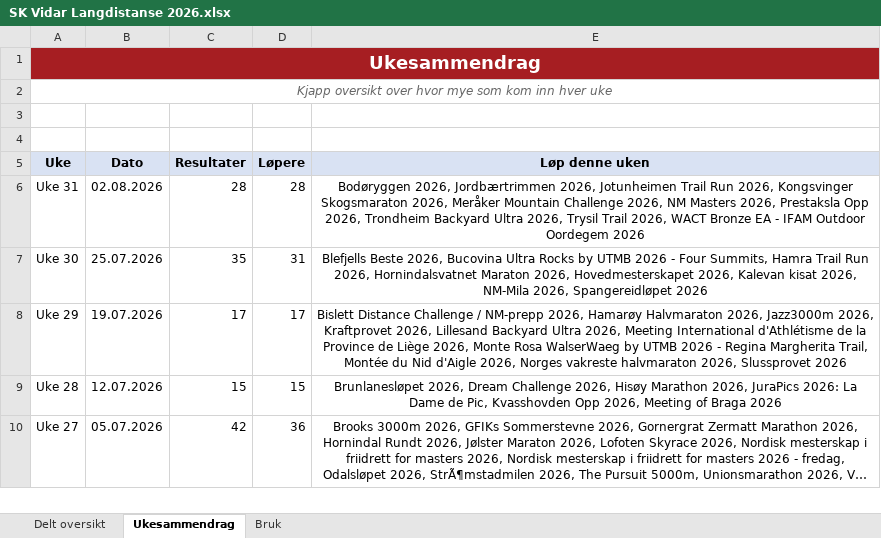
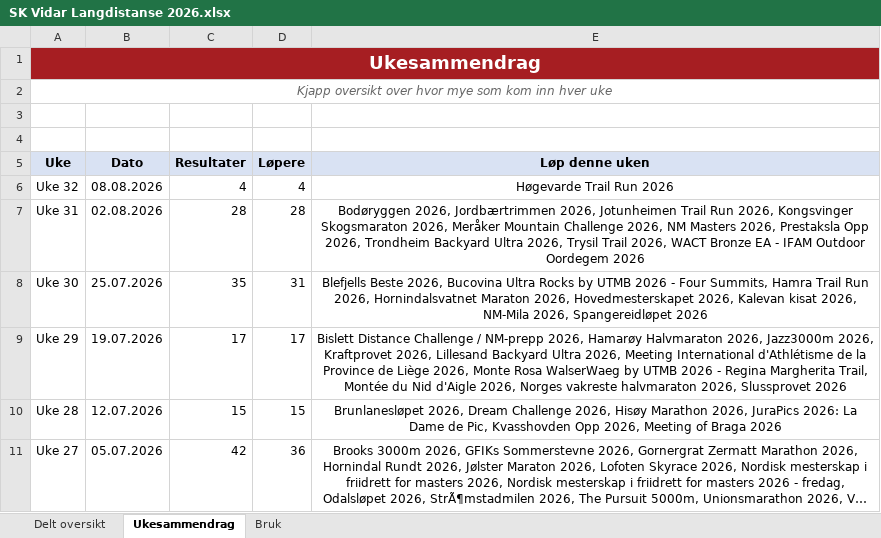
Before and after one commit to gustavByte/sk-vidar-2026-resultater, an Excel workbook: data/delt_oversikt/SK Vidar Langdistanse 2026.xlsx, sheet Ukesammendrag, drawn as a sheet; only a part is shown; long unchanged cells end in …; values as stored, in another font and other column widths than the file's, no borders; table styles not drawn; the diff names each change by its address in the sheet, - before the commit and + after, or states it on an @@ line.

Commit message:
Add Høgevarde Trail Run results

```diff
--- a/data/delt_oversikt/SK Vidar Langdistanse 2026.xlsx (sheet Ukesammendrag)
+++ b/data/delt_oversikt/SK Vidar Langdistanse 2026.xlsx (sheet Ukesammendrag)
+row 6: Uke 32 | 08.08.2026 | 4 | 4 | Høgevarde Trail Run 2026
```
Also changed, not shown: sheet Delt oversikt, 5 other files.
